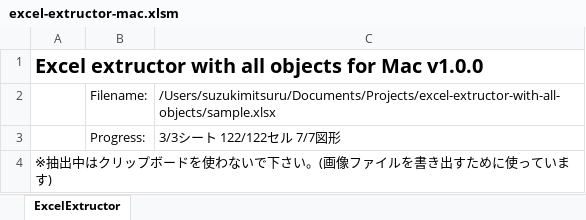
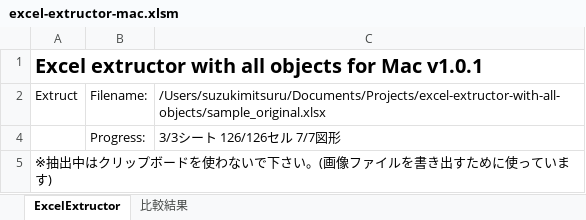
Before and after one commit to suzukimitsuru/excel-export-with-all-objects, an Excel workbook: excel-extructor-mac.xlsm, sheet ExcelExtructor, drawn as a sheet; values as stored, in another font and other column widths than the file's, no borders; charts and pictures not drawn; addresses are those after the commit; the diff names each change by its address in the sheet, - before the commit and + after, or states it on an @@ line.

```diff
--- a/excel-extructor-mac.xlsm (sheet ExcelExtructor)
+++ b/excel-extructor-mac.xlsm (sheet ExcelExtructor)
+sheet tab: 比較結果
-A1: …for Mac v1.0.0
+A1: …for Mac v1.0.1
-A2: (empty)
+A2: Extruct
-C2: /Users/suzukimitsuru/Documents/Projects/excel-extructor-with-all-objects/sample.xlsx
+C2: /Users/suzukimitsuru/Documents/Projects/excel-extructor-with-all-objects/sample_original.xlsx
-C4: 3/3シート 122/122セル 7/7図形
+C4: 3/3シート 126/126セル 7/7図形
```
Also changed, not shown: hidden cells, charts or pictures, excel-extructor-windows.xlsm, 20 other files.
